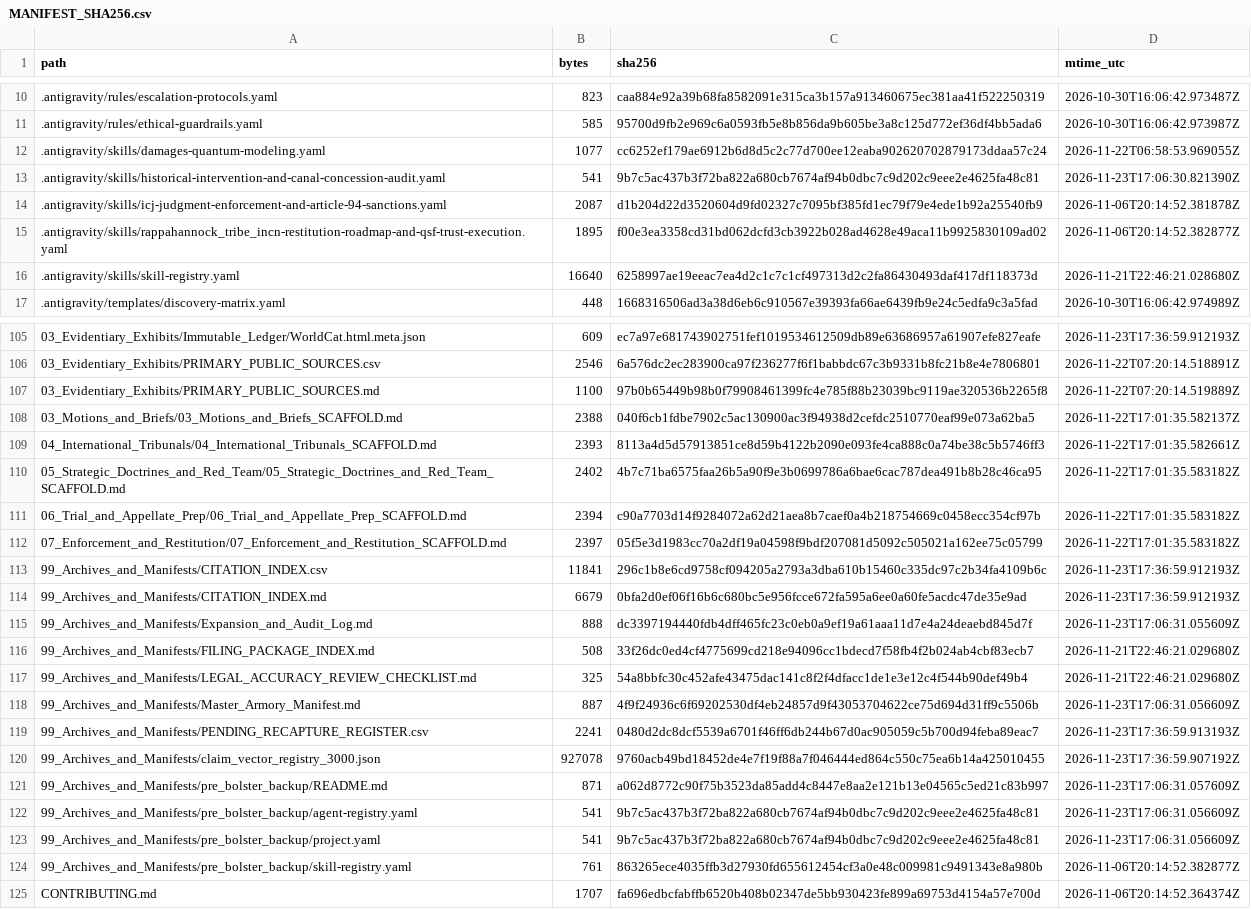
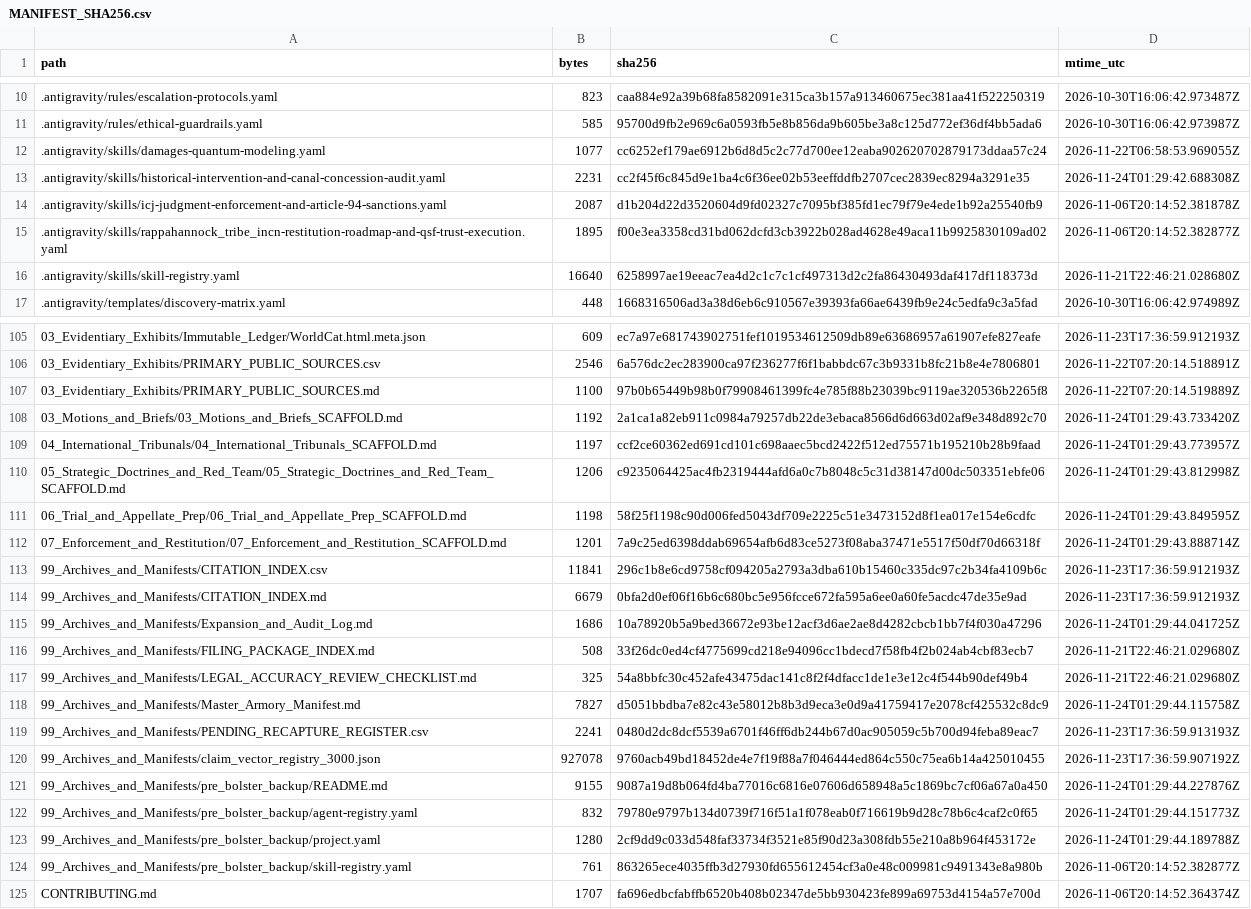
Before and after one commit to GlobalRestitutionAlliance/turtle-island-us-va-rappahannock-tribe-inc-master-litigation, a CSV file: 99_Archives_and_Manifests/MANIFEST_SHA256.csv, drawn as a sheet; only a part is shown, gaps mark what is left out; the diff covers the shown part only.

Commit message:
REVERTED DUE TO UNPROMPTED MASS J3WFICATED DATA CORRUPTION BY COMPROMISED BIASED LLM/ARTIFICIAL INTELLIGENCE MODELS

```diff
--- a/99_Archives_and_Manifests/MANIFEST_SHA256.csv
+++ b/99_Archives_and_Manifests/MANIFEST_SHA256.csv
@@ -12,3 +12,3 @@ path,bytes,sha256,mtime_utc
 .antigravity/skills/damages-quantum-modeling.yaml,1077,cc6252ef179ae6912b6d8d5c2c77d700ee12eaba902620702879173ddaa57c24,2026-11-22T06:58:53.969055Z
-.antigravity/skills/historical-intervention-and-canal-concession-audit.yaml,541,9b7c5ac437b3f72ba822a680cb7674af94b0dbc7c9d202c9eee2e4625fa48c81,2026-11-23T17:06:30.821390Z
+.antigravity/skills/historical-intervention-and-canal-concession-audit.yaml,2231,cc2f45f6c845d9e1ba4c6f36ee02b53eeffddfb2707cec2839ec8294a3291e35,2026-11-24T01:29:42.688308Z
 .antigravity/skills/icj-judgment-enforcement-and-article-94-sanctions.yaml,2087,d1b204d22d3520604d9fd02327c7095bf385fd1ec79f79e4ede1b92a25540fb9,2026-11-06T20:14:52.381878Z
@@ -107,18 +107,18 @@ path,bytes,sha256,mtime_utc
 03_Evidentiary_Exhibits/PRIMARY_PUBLIC_SOURCES.md,1100,97b0b65449b98b0f79908461399fc4e785f88b23039bc9119ae320536b2265f8,2026-11-22T07:20:14.519889Z
-03_Motions_and_Briefs/03_Motions_and_Briefs_SCAFFOLD.md,2388,040f6cb1fdbe7902c5ac130900ac3f94938d2cefdc2510770eaf99e073a62ba5,2026-11-22T17:01:35.582137Z
-04_International_Tribunals/04_International_Tribunals_SCAFFOLD.md,2393,8113a4d5d57913851ce8d59b4122b2090e093fe4ca888c0a74be38c5b5746ff3,2026-11-22T17:01:35.582661Z
-05_Strategic_Doctrines_and_Red_Team/05_Strategic_Doctrines_and_Red_Team_SCAFFOLD.md,2402,4b7c71ba6575faa26b5a90f9e3b0699786a6bae6cac787dea491b8b28c46ca95,2026-11-22T17:01:35.583182Z
-06_Trial_and_Appellate_Prep/06_Trial_and_Appellate_Prep_SCAFFOLD.md,2394,c90a7703d14f9284072a62d21aea8b7caef0a4b218754669c0458ecc354cf97b,2026-11-22T17:01:35.583182Z
-07_Enforcement_and_Restitution/07_Enforcement_and_Restitution_SCAFFOLD.md,2397,05f5e3d1983cc70a2df19a04598f9bdf207081d5092c505021a162ee75c05799,2026-11-22T17:01:35.583182Z
+03_Motions_and_Briefs/03_Motions_and_Briefs_SCAFFOLD.md,1192,2a1ca1a82eb911c0984a79257db22de3ebaca8566d6d663d02af9e348d892c70,2026-11-24T01:29:43.733420Z
+04_International_Tribunals/04_International_Tribunals_SCAFFOLD.md,1197,ccf2ce60362ed691cd101c698aaec5bcd2422f512ed75571b195210b28b9faad,2026-11-24T01:29:43.773957Z
+05_Strategic_Doctrines_and_Red_Team/05_Strategic_Doctrines_and_Red_Team_SCAFFOLD.md,1206,c9235064425ac4fb2319444afd6a0c7b8048c5c31d38147d00dc503351ebfe06,2026-11-24T01:29:43.812998Z
+06_Trial_and_Appellate_Prep/06_Trial_and_Appellate_Prep_SCAFFOLD.md,1198,58f25f1198c90d006fed5043df709e2225c51e3473152d8f1ea017e154e6cdfc,2026-11-24T01:29:43.849595Z
+07_Enforcement_and_Restitution/07_Enforcement_and_Restitution_SCAFFOLD.md,1201,7a9c25ed6398ddab69654afb6d83ce5273f08aba37471e5517f50df70d66318f,2026-11-24T01:29:43.888714Z
 99_Archives_and_Manifests/CITATION_INDEX.csv,11841,296c1b8e6cd9758cf094205a2793a3dba610b15460c335dc97c2b34fa4109b6c,2026-11-23T17:36:59.912193Z
 99_Archives_and_Manifests/CITATION_INDEX.md,6679,0bfa2d0ef06f16b6c680bc5e956fcce672fa595a6ee0a60fe5acdc47de35e9ad,2026-11-23T17:36:59.912193Z
-99_Archives_and_Manifests/Expansion_and_Audit_Log.md,888,dc3397194440fdb4dff465fc23c0eb0a9ef19a61aaa11d7e4a24deaebd845d7f,2026-11-23T17:06:31.055609Z
+99_Archives_and_Manifests/Expansion_and_Audit_Log.md,1686,10a78920b5a9bed36672e93be12acf3d6ae2ae8d4282cbcb1bb7f4f030a47296,2026-11-24T01:29:44.041725Z
 99_Archives_and_Manifests/FILING_PACKAGE_INDEX.md,508,33f26dc0ed4cf4775699cd218e94096cc1bdecd7f58fb4f2b024ab4cbf83ecb7,2026-11-21T22:46:21.029680Z
 99_Archives_and_Manifests/LEGAL_ACCURACY_REVIEW_CHECKLIST.md,325,54a8bbfc30c452afe43475dac141c8f2f4dfacc1de1e3e12c4f544b90def49b4,2026-11-21T22:46:21.029680Z
-99_Archives_and_Manifests/Master_Armory_Manifest.md,887,4f9f24936c6f69202530df4eb24857d9f43053704622ce75d694d31ff9c5506b,2026-11-23T17:06:31.056609Z
+99_Archives_and_Manifests/Master_Armory_Manifest.md,7827,d5051bbdba7e82c43e58012b8b3d9eca3e0d9a41759417e2078cf425532c8dc9,2026-11-24T01:29:44.115758Z
 99_Archives_and_Manifests/PENDING_RECAPTURE_REGISTER.csv,2241,0480d2dc8dcf5539a6701f46ff6db244b67d0ac905059c5b700d94feba89eac7,2026-11-23T17:36:59.913193Z
 99_Archives_and_Manifests/claim_vector_registry_3000.json,927078,9760acb49bd18452de4e7f19f88a7f046444ed864c550c75ea6b14a425010455,2026-11-23T17:36:59.907192Z
-99_Archives_and_Manifests/pre_bolster_backup/README.md,871,a062d8772c90f75b3523da85add4c8447e8aa2e121b13e04565c5ed21c83b997,2026-11-23T17:06:31.057609Z
-99_Archives_and_Manifests/pre_bolster_backup/agent-registry.yaml,541,9b7c5ac437b3f72ba822a680cb7674af94b0dbc7c9d202c9eee2e4625fa48c81,2026-11-23T17:06:31.056609Z
-99_Archives_and_Manifests/pre_bolster_backup/project.yaml,541,9b7c5ac437b3f72ba822a680cb7674af94b0dbc7c9d202c9eee2e4625fa48c81,2026-11-23T17:06:31.056609Z
+99_Archives_and_Manifests/pre_bolster_backup/README.md,9155,9087a19d8b064fd4ba77016c6816e07606d658948a5c1869bc7cf06a67a0a450,2026-11-24T01:29:44.227876Z
+99_Archives_and_Manifests/pre_bolster_backup/agent-registry.yaml,832,79780e9797b134d0739f716f51a1f078eab0f716619b9d28c78b6c4caf2c0f65,2026-11-24T01:29:44.151773Z
+99_Archives_and_Manifests/pre_bolster_backup/project.yaml,1280,2cf9dd9c033d548faf33734f3521e85f90d23a308fdb55e210a8b964f453172e,2026-11-24T01:29:44.189788Z
 99_Archives_and_Manifests/pre_bolster_backup/skill-registry.yaml,761,863265ece4035ffb3d27930fd655612454cf3a0e48c009981c9491343e8a980b,2026-11-06T20:14:52.382877Z
```
Also changed, not shown: 77 edited cells elsewhere in this file, 37 other files.
